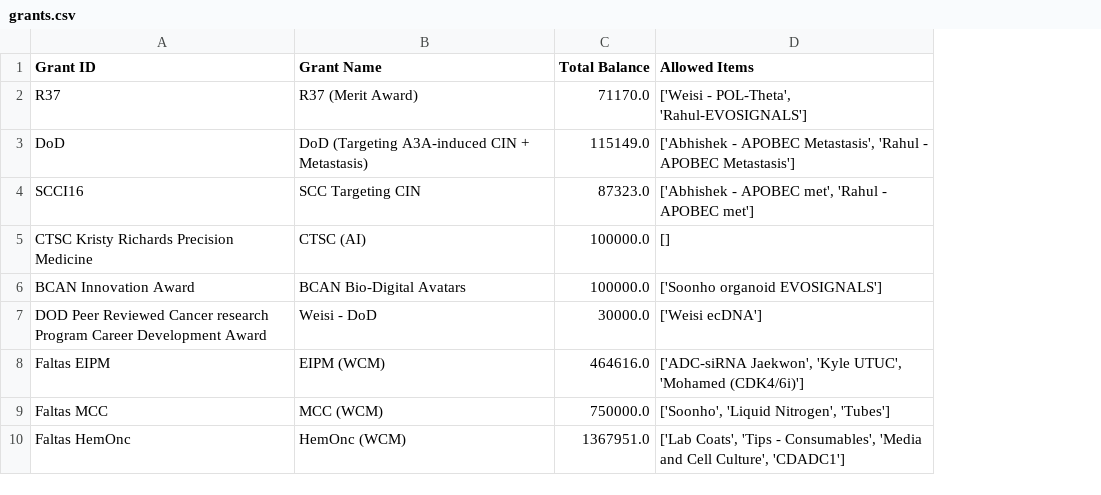
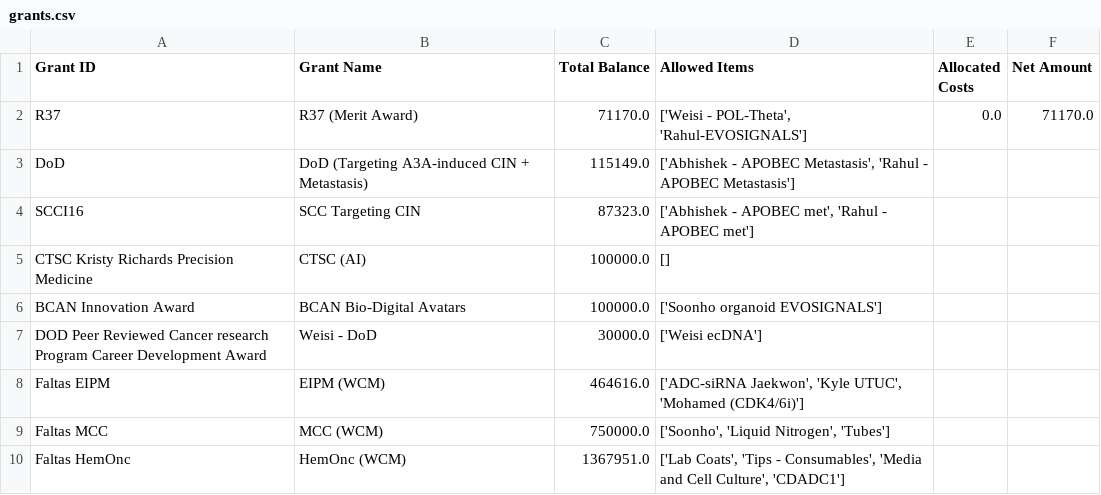
Before and after one commit to pyoos/Faltas_GMS, a CSV file: grants.csv, drawn as a sheet; the diff names each change by its address in the sheet, - before the commit and + after, or states it on an @@ line.

Commit message:
v2.3
added allocated and removal of allocated costs to grant buttons

```diff
--- a/grants.csv
+++ b/grants.csv
+column E (Allocated Costs), row 2: 0.0
+column F (Net Amount), row 2: 71170.0
```
Also changed, not shown: 4 other files.
